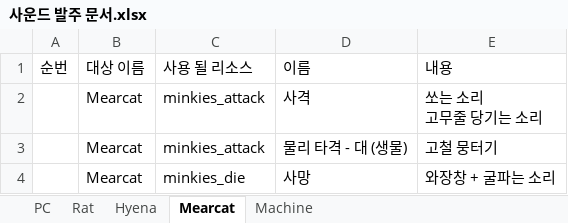
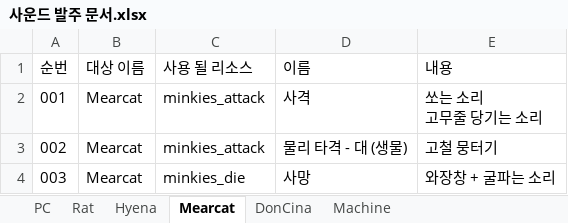
Before and after one commit to WolfPack-1/2D-Side-View-Roguelike, an Excel workbook: DesignDocs/Design/발주 문서/사운드 발주 문서.xlsx, sheet Mearcat, drawn as a sheet; values as stored, in another font and other column widths than the file's, no borders; the diff names each change by its address in the sheet, - before the commit and + after, or states it on an @@ line.

```diff
--- a/DesignDocs/Design/발주 문서/사운드 발주 문서.xlsx (sheet Mearcat)
+++ b/DesignDocs/Design/발주 문서/사운드 발주 문서.xlsx (sheet Mearcat)
+sheet tab: DonCina
-A2 (순번): (empty)
+A2 (순번): 001
-A3 (순번): (empty)
+A3 (순번): 002
-A4 (순번): (empty)
+A4 (순번): 003
```
Also changed, not shown: sheet Hyena, sheet Rat, sheet PC, DesignDocs/VariableData/TubeStyle.xlsx, 28 other files.
